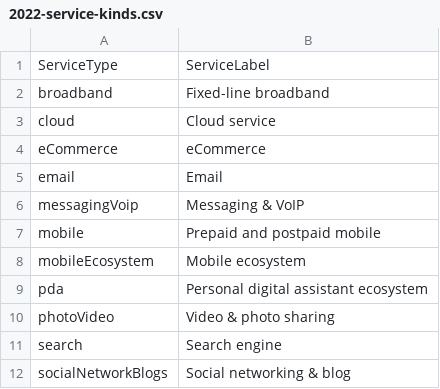
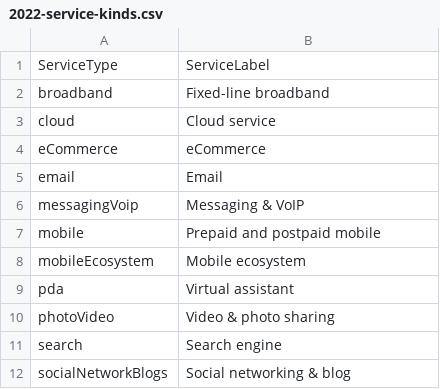
Before and after one commit to rankingdigitalrights/index2022, a CSV file: csv/2022-service-kinds.csv, drawn as a sheet.

Commit message:
refactor: rename PDS service kind to Virtual Assistant

```diff
--- a/csv/2022-service-kinds.csv
+++ b/csv/2022-service-kinds.csv
@@ -8,3 +8,3 @@ mobile,Prepaid and postpaid mobile
 mobileEcosystem,Mobile ecosystem
-pda,Personal digital assistant ecosystem
+pda,Virtual assistant
 photoVideo,Video & photo sharing
```
Also changed, not shown: 5 other files.
